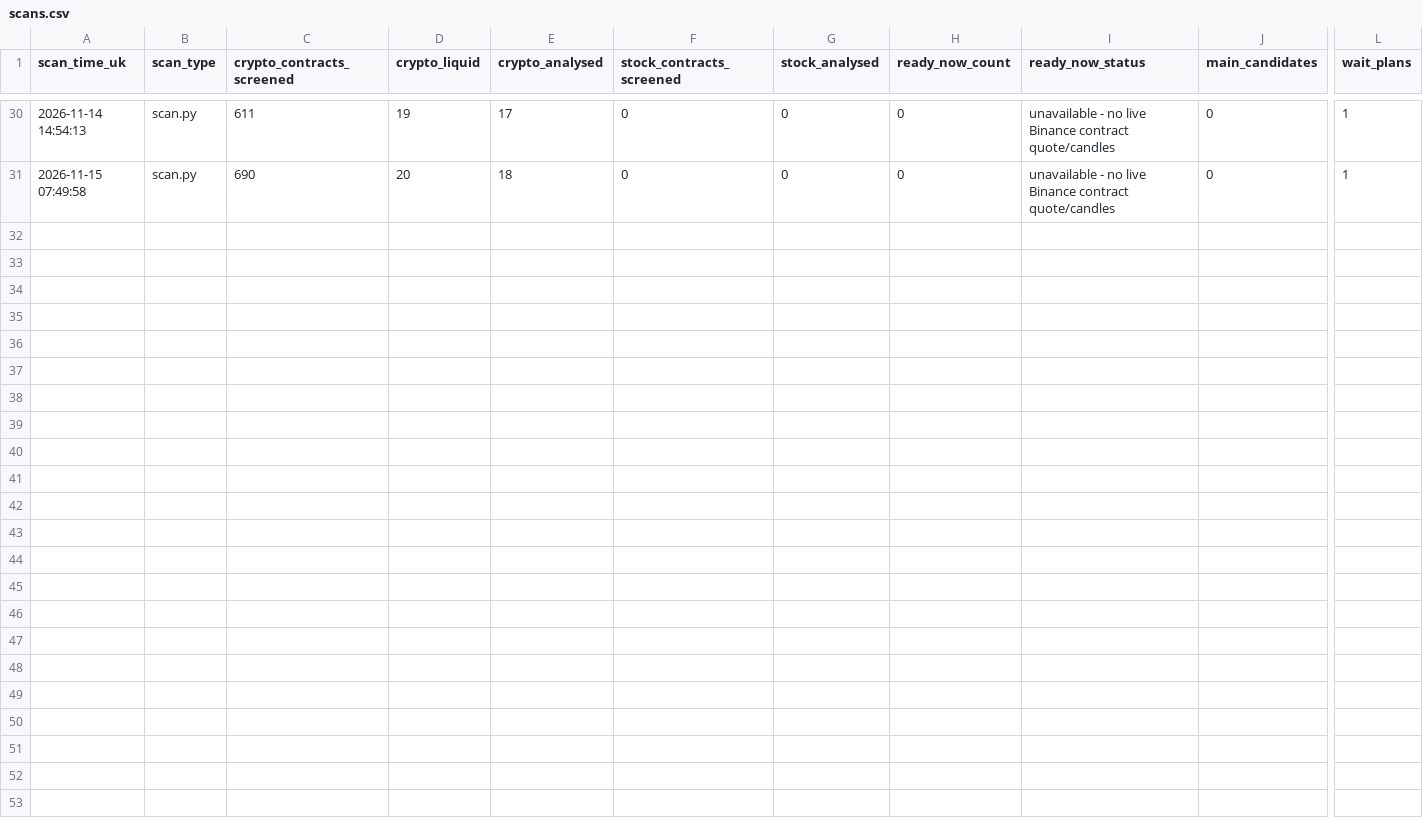
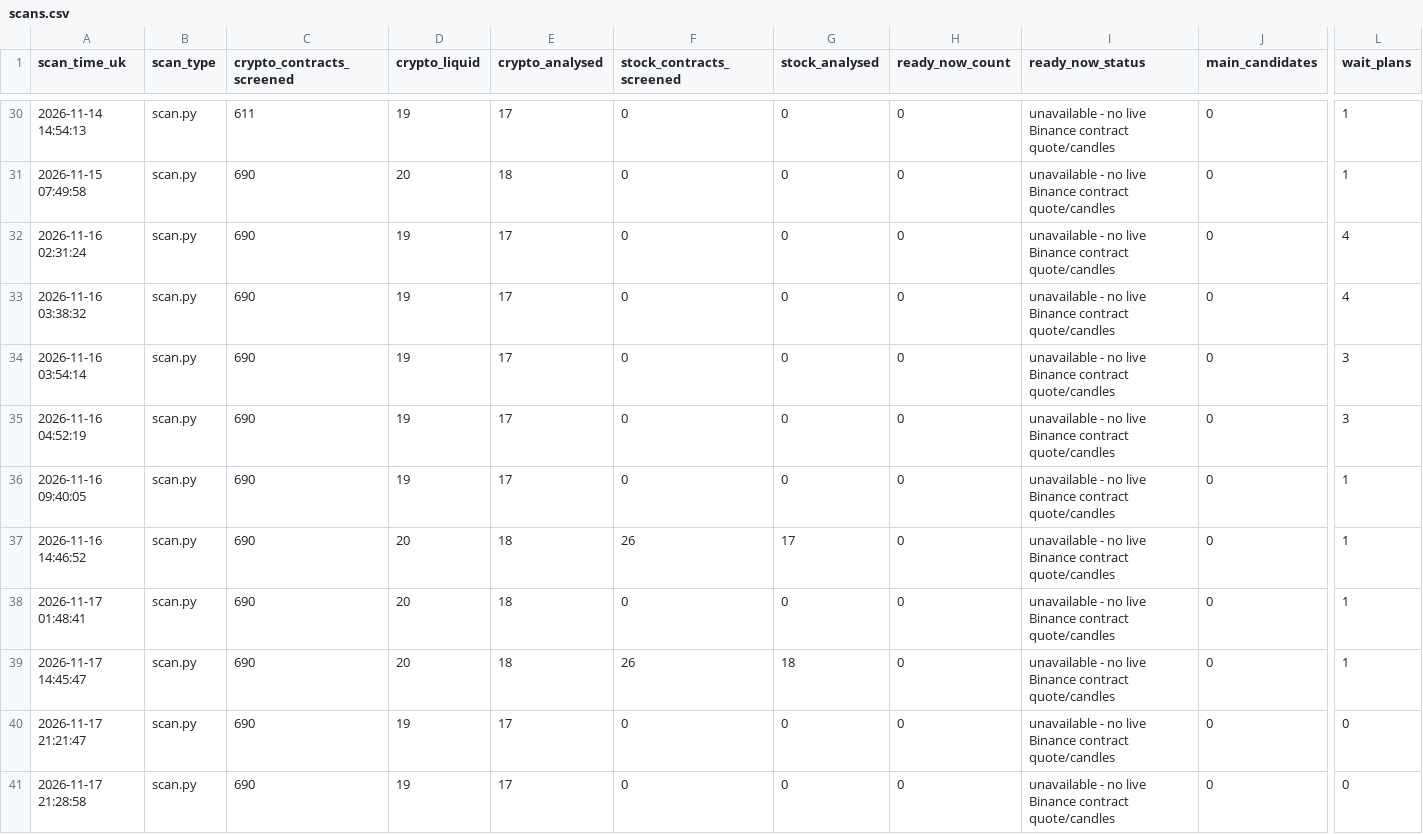
Before and after one commit to Mdrahamann/ourfristproject, a CSV file: trading/journal/forward/scans.csv, drawn as a sheet; only a part is shown, gaps mark what is left out; rows hold the shown columns only; the diff names each change by its address in the sheet, - before the commit and + after, or states it on an @@ line.

```diff
--- a/trading/journal/forward/scans.csv
+++ b/trading/journal/forward/scans.csv
+row 32: 2026-11-16 02:31:24 | scan.py | 690 | 19 | 17 | 0 | 0 | 0 | unavailable - no live Binance contract quote/candles | 0 | 4
+row 33: 2026-11-16 03:38:32 | scan.py | 690 | 19 | 17 | 0 | 0 | 0 | unavailable - no live Binance contract quote/candles | 0 | 4
+row 34: 2026-11-16 03:54:14 | scan.py | 690 | 19 | 17 | 0 | 0 | 0 | unavailable - no live Binance contract quote/candles | 0 | 3
+row 35: 2026-11-16 04:52:19 | scan.py | 690 | 19 | 17 | 0 | 0 | 0 | unavailable - no live Binance contract quote/candles | 0 | 3
+row 36: 2026-11-16 09:40:05 | scan.py | 690 | 19 | 17 | 0 | 0 | 0 | unavailable - no live Binance contract quote/candles | 0 | 1
+row 37: 2026-11-16 14:46:52 | scan.py | 690 | 20 | 18 | 26 | 17 | 0 | unavailable - no live Binance contract quote/candles | 0 | 1
+row 38: 2026-11-17 01:48:41 | scan.py | 690 | 20 | 18 | 0 | 0 | 0 | unavailable - no live Binance contract quote/candles | 0 | 1
+row 39: 2026-11-17 14:45:47 | scan.py | 690 | 20 | 18 | 26 | 18 | 0 | unavailable - no live Binance contract quote/candles | 0 | 1
+row 40: 2026-11-17 21:21:47 | scan.py | 690 | 19 | 17 | 0 | 0 | 0 | unavailable - no live Binance contract quote/candles | 0 | 0
+row 41: 2026-11-17 21:28:58 | scan.py | 690 | 19 | 17 | 0 | 0 | 0 | unavailable - no live Binance contract quote/candles | 0 | 0
```
Also changed, not shown: 1 other file.
